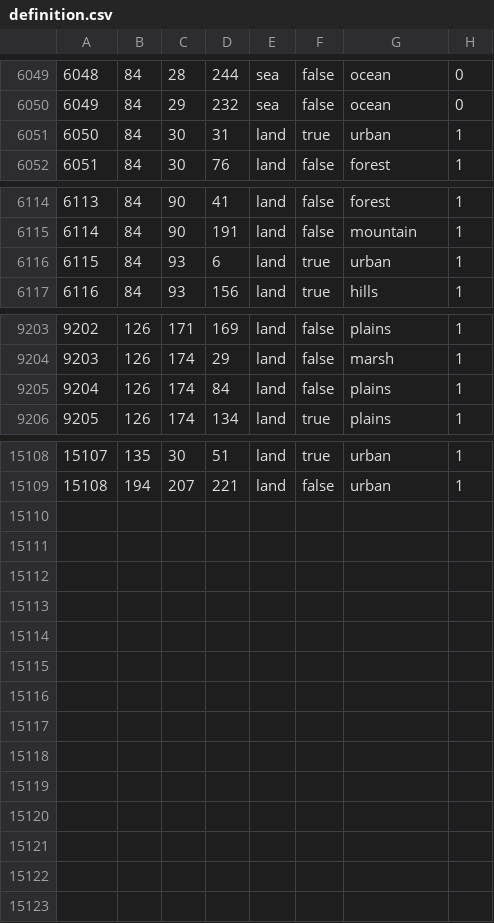
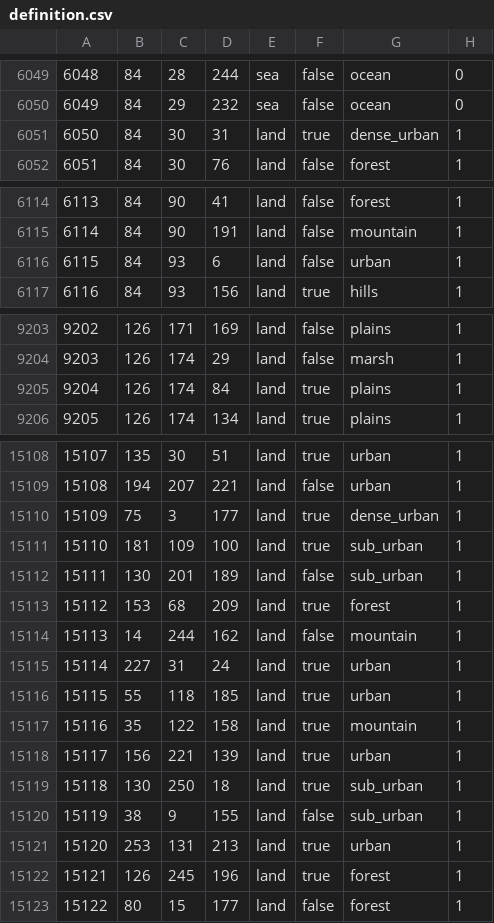
Before and after one commit to TheGamerCant/Modern-Day-Sandbox, a CSV file: map/definition.csv, drawn as a sheet; only a part is shown, gaps mark what is left out; the diff covers the shown part only.

```diff
--- a/map/definition.csv
+++ b/map/definition.csv
@@ -6050,3 +6050,3 @@
 6049;84;29;232;sea;false;ocean;0
-6050;84;30;31;land;true;urban;1
+6050;84;30;31;land;true;dense_urban;1
 6051;84;30;76;land;false;forest;1
@@ -6115,3 +6115,3 @@
 6114;84;90;191;land;false;mountain;1
-6115;84;93;6;land;true;urban;1
+6115;84;93;6;land;false;urban;1
 6116;84;93;156;land;true;hills;1
@@ -9204,3 +9204,3 @@
 9203;126;174;29;land;false;marsh;1
-9204;126;174;84;land;false;plains;1
+9204;126;174;84;land;true;plains;1
 9205;126;174;134;land;true;plains;1
@@ -15109 +15109,15 @@
 15108;194;207;221;land;false;urban;1
+15109;75;3;177;land;true;dense_urban;1
+15110;181;109;100;land;true;sub_urban;1
+15111;130;201;189;land;false;sub_urban;1
+15112;153;68;209;land;true;forest;1
+15113;14;244;162;land;false;mountain;1
+15114;227;31;24;land;true;urban;1
+15115;55;118;185;land;true;urban;1
+15116;35;122;158;land;true;mountain;1
+15117;156;221;139;land;true;urban;1
+15118;130;250;18;land;true;sub_urban;1
+15119;38;9;155;land;false;sub_urban;1
+15120;253;131;213;land;true;urban;1
+15121;126;245;196;land;true;forest;1
+15122;80;15;177;land;false;forest;1
```
Also changed, not shown: 1 edited cell elsewhere in this file, map/adjacencies.csv, 52 other files.
